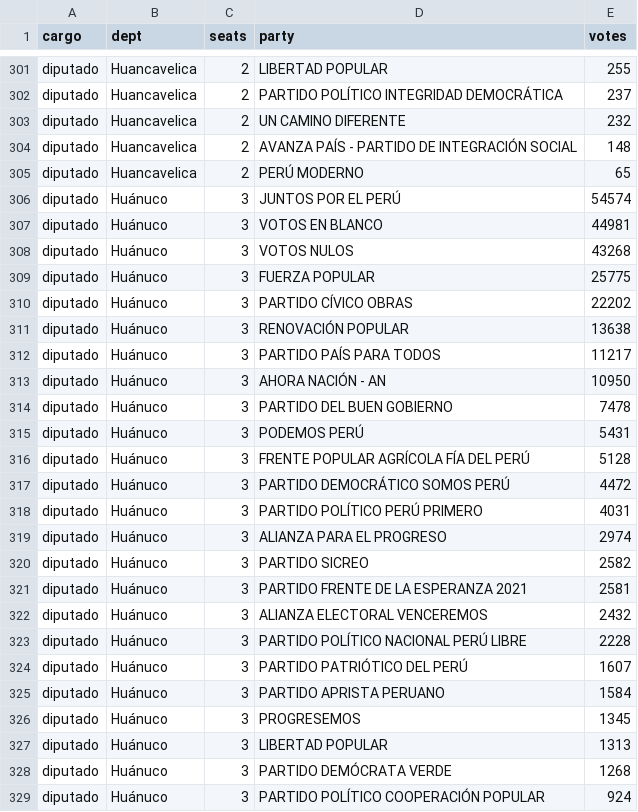
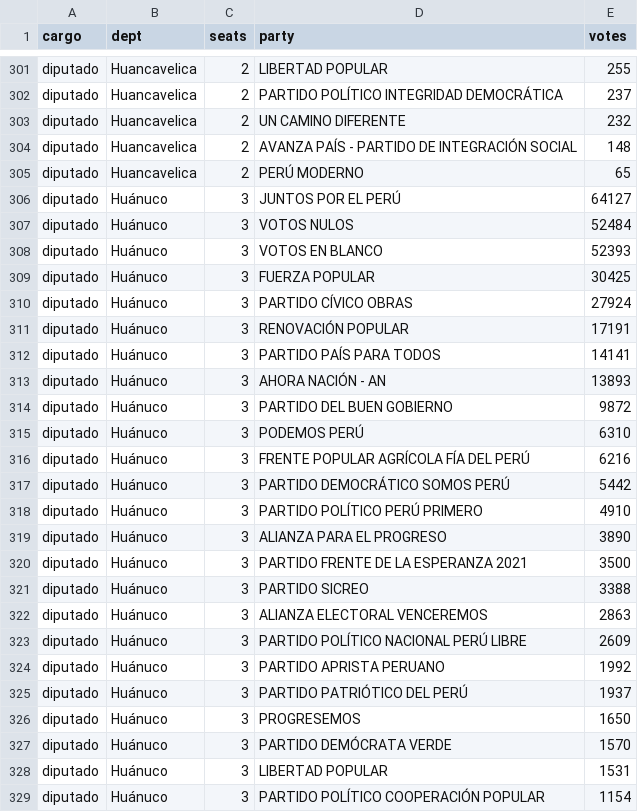
Before and after one commit to MathieuR04/elecciones-peru-2026, a CSV file: data/resultados.csv, drawn as a sheet; only a part is shown, gaps mark what is left out; the diff covers the shown part only.

```diff
--- a/data/resultados.csv
+++ b/data/resultados.csv
@@ -305,25 +305,25 @@ diputado,Huancavelica,2,AVANZA PAÍS - PARTIDO DE INTEGRACIÓN SOCIAL,148
 diputado,Huancavelica,2,PERÚ MODERNO,65
-diputado,Huánuco,3,JUNTOS POR EL PERÚ,54574
-diputado,Huánuco,3,VOTOS EN BLANCO,44981
-diputado,Huánuco,3,VOTOS NULOS,43268
-diputado,Huánuco,3,FUERZA POPULAR,25775
-diputado,Huánuco,3,PARTIDO CÍVICO OBRAS,22202
-diputado,Huánuco,3,RENOVACIÓN POPULAR,13638
-diputado,Huánuco,3,PARTIDO PAÍS PARA TODOS,11217
-diputado,Huánuco,3,AHORA NACIÓN - AN,10950
-diputado,Huánuco,3,PARTIDO DEL BUEN GOBIERNO,7478
-diputado,Huánuco,3,PODEMOS PERÚ,5431
-diputado,Huánuco,3,FRENTE POPULAR AGRÍCOLA FÍA DEL PERÚ,5128
-diputado,Huánuco,3,PARTIDO DEMOCRÁTICO SOMOS PERÚ,4472
-diputado,Huánuco,3,PARTIDO POLÍTICO PERÚ PRIMERO,4031
-diputado,Huánuco,3,ALIANZA PARA EL PROGRESO,2974
-diputado,Huánuco,3,PARTIDO SICREO,2582
-diputado,Huánuco,3,PARTIDO FRENTE DE LA ESPERANZA 2021,2581
-diputado,Huánuco,3,ALIANZA ELECTORAL VENCEREMOS,2432
-diputado,Huánuco,3,PARTIDO POLÍTICO NACIONAL PERÚ LIBRE,2228
-diputado,Huánuco,3,PARTIDO PATRIÓTICO DEL PERÚ,1607
-diputado,Huánuco,3,PARTIDO APRISTA PERUANO,1584
-diputado,Huánuco,3,PROGRESEMOS,1345
-diputado,Huánuco,3,LIBERTAD POPULAR,1313
-diputado,Huánuco,3,PARTIDO DEMÓCRATA VERDE,1268
-diputado,Huánuco,3,PARTIDO POLÍTICO COOPERACIÓN POPULAR,924
+diputado,Huánuco,3,JUNTOS POR EL PERÚ,64127
+diputado,Huánuco,3,VOTOS NULOS,52484
+diputado,Huánuco,3,VOTOS EN BLANCO,52393
+diputado,Huánuco,3,FUERZA POPULAR,30425
+diputado,Huánuco,3,PARTIDO CÍVICO OBRAS,27924
+diputado,Huánuco,3,RENOVACIÓN POPULAR,17191
+diputado,Huánuco,3,PARTIDO PAÍS PARA TODOS,14141
+diputado,Huánuco,3,AHORA NACIÓN - AN,13893
+diputado,Huánuco,3,PARTIDO DEL BUEN GOBIERNO,9872
+diputado,Huánuco,3,PODEMOS PERÚ,6310
+diputado,Huánuco,3,FRENTE POPULAR AGRÍCOLA FÍA DEL PERÚ,6216
+diputado,Huánuco,3,PARTIDO DEMOCRÁTICO SOMOS PERÚ,5442
+diputado,Huánuco,3,PARTIDO POLÍTICO PERÚ PRIMERO,4910
+diputado,Huánuco,3,ALIANZA PARA EL PROGRESO,3890
+diputado,Huánuco,3,PARTIDO FRENTE DE LA ESPERANZA 2021,3500
+diputado,Huánuco,3,PARTIDO SICREO,3388
+diputado,Huánuco,3,ALIANZA ELECTORAL VENCEREMOS,2863
+diputado,Huánuco,3,PARTIDO POLÍTICO NACIONAL PERÚ LIBRE,2609
+diputado,Huánuco,3,PARTIDO APRISTA PERUANO,1992
+diputado,Huánuco,3,PARTIDO PATRIÓTICO DEL PERÚ,1937
+diputado,Huánuco,3,PROGRESEMOS,1650
+diputado,Huánuco,3,PARTIDO DEMÓCRATA VERDE,1570
+diputado,Huánuco,3,LIBERTAD POPULAR,1531
+diputado,Huánuco,3,PARTIDO POLÍTICO COOPERACIÓN POPULAR,1154
```
Also changed, not shown: 1 added row, 1 removed row and 127 edited cells elsewhere in this file, 2 other files.
